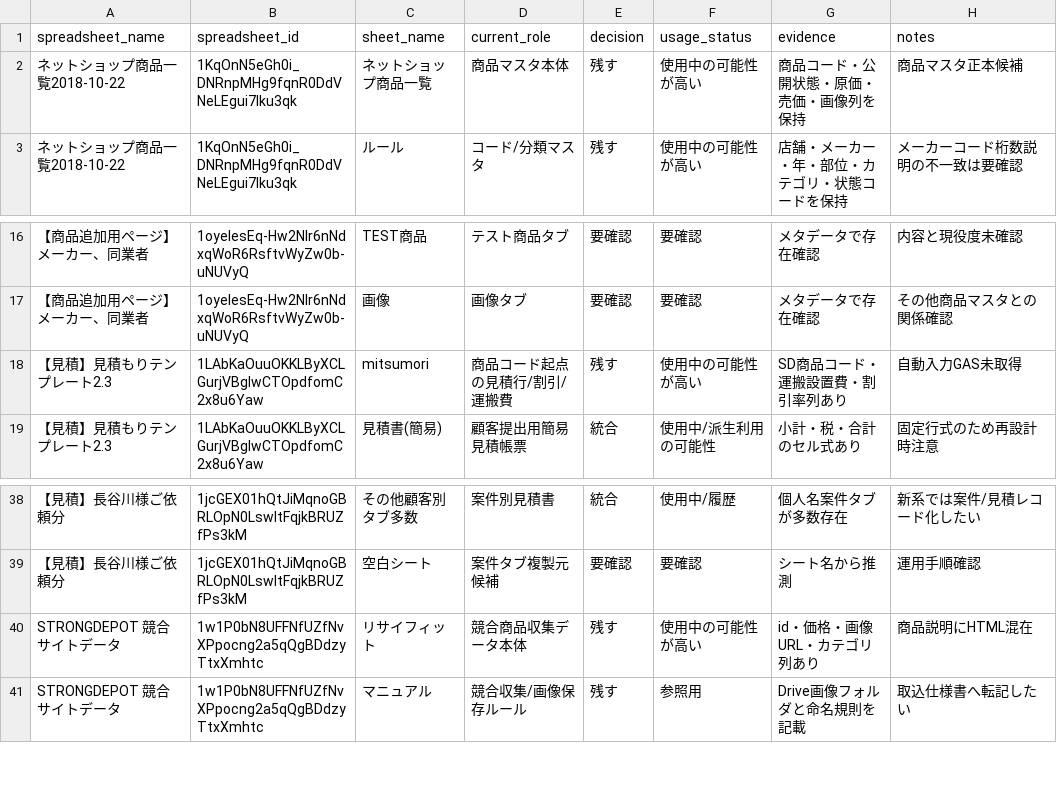
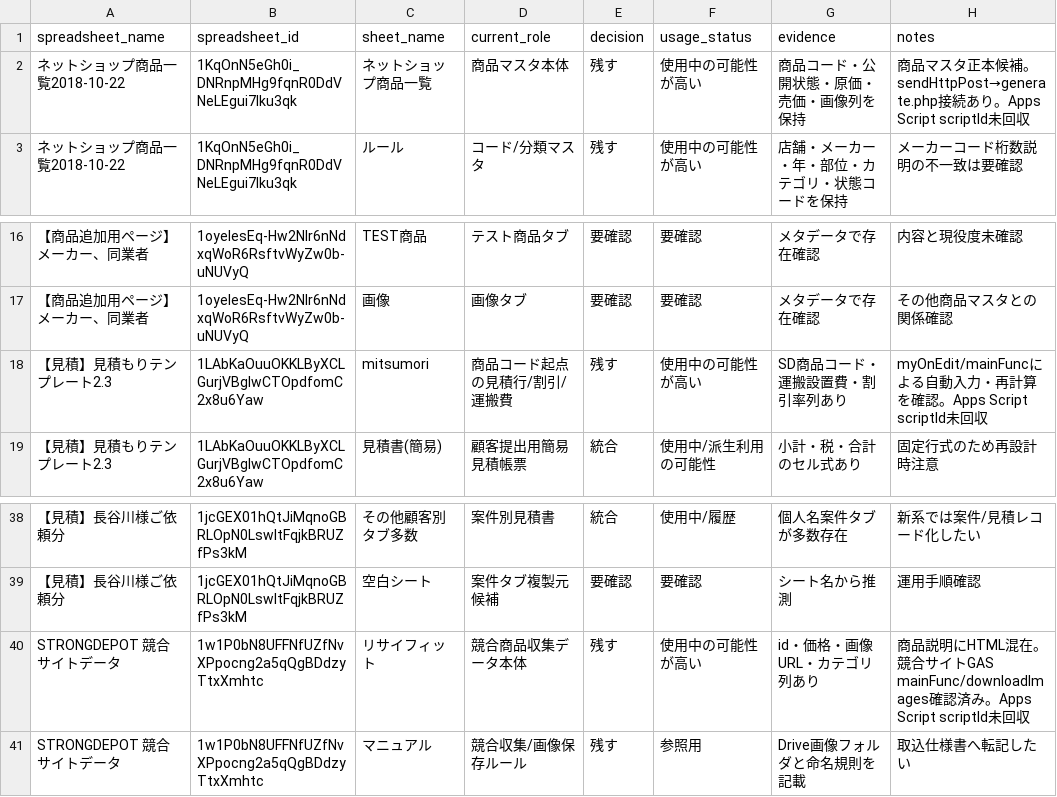
Before and after one commit to dabu-pi/hirayama-ai-workspace, a CSV file: docs/tab-classification.csv, drawn as a sheet; only a part is shown, gaps mark what is left out.

```diff
--- a/docs/tab-classification.csv
+++ b/docs/tab-classification.csv
@@ -1,3 +1,3 @@
 spreadsheet_name,spreadsheet_id,sheet_name,current_role,decision,usage_status,evidence,notes
-ネットショップ商品一覧2018-10-22,1KqOnN5eGh0i_DNRnpMHg9fqnR0DdVNeLEgui7lku3qk,ネットショップ商品一覧,商品マスタ本体,残す,使用中の可能性が高い,商品コード・公開状態・原価・売価・画像列を保持,商品マスタ正本候補
+ネットショップ商品一覧2018-10-22,1KqOnN5eGh0i_DNRnpMHg9fqnR0DdVNeLEgui7lku3qk,ネットショップ商品一覧,商品マスタ本体,残す,使用中の可能性が高い,商品コード・公開状態・原価・売価・画像列を保持,商品マスタ正本候補。sendHttpPost→generate.php接続あり。Apps Script scriptId未回収
 ネットショップ商品一覧2018-10-22,1KqOnN5eGh0i_DNRnpMHg9fqnR0DdVNeLEgui7lku3qk,ルール,コード/分類マスタ,残す,使用中の可能性が高い,店舗・メーカー・年・部位・カテゴリ・状態コードを保持,メーカーコード桁数説明の不一致は要確認
@@ -17,3 +17,3 @@ spreadsheet_name,spreadsheet_id,sheet_name,current_role,decision,usage_status,ev
 【商品追加用ページ】メーカー、同業者,1oyelesEq-Hw2Nlr6nNdxqWoR6RsftvWyZw0b-uNUVyQ,画像,画像タブ,要確認,要確認,メタデータで存在確認,その他商品マスタとの関係確認
-【見積】見積もりテンプレート2.3,1LAbKaOuuOKKLByXCLGurjVBglwCTOpdfomC2x8u6Yaw,mitsumori,商品コード起点の見積行/割引/運搬費,残す,使用中の可能性が高い,SD商品コード・運搬設置費・割引率列あり,自動入力GAS未取得
+【見積】見積もりテンプレート2.3,1LAbKaOuuOKKLByXCLGurjVBglwCTOpdfomC2x8u6Yaw,mitsumori,商品コード起点の見積行/割引/運搬費,残す,使用中の可能性が高い,SD商品コード・運搬設置費・割引率列あり,myOnEdit/mainFuncによる自動入力・再計算を確認。Apps Script scriptId未回収
 【見積】見積もりテンプレート2.3,1LAbKaOuuOKKLByXCLGurjVBglwCTOpdfomC2x8u6Yaw,見積書(簡易),顧客提出用簡易見積帳票,統合,使用中/派生利用の可能性,小計・税・合計のセル式あり,固定行式のため再設計時注意
@@ -39,3 +39,3 @@ spreadsheet_name,spreadsheet_id,sheet_name,current_role,decision,usage_status,ev
 【見積】長谷川様ご依頼分,1jcGEX01hQtJiMqnoGBRLOpN0LswItFqjkBRUZfPs3kM,空白シート,案件タブ複製元候補,要確認,要確認,シート名から推測,運用手順確認
-STRONGDEPOT 競合サイトデータ,1w1P0bN8UFFNfUZfNvXPpocng2a5qQgBDdzyTtxXmhtc,リサイフィット,競合商品収集データ本体,残す,使用中の可能性が高い,id・価格・画像URL・カテゴリ列あり,商品説明にHTML混在
+STRONGDEPOT 競合サイトデータ,1w1P0bN8UFFNfUZfNvXPpocng2a5qQgBDdzyTtxXmhtc,リサイフィット,競合商品収集データ本体,残す,使用中の可能性が高い,id・価格・画像URL・カテゴリ列あり,商品説明にHTML混在。競合サイトGAS mainFunc/downloadImages確認済み。Apps Script scriptId未回収
 STRONGDEPOT 競合サイトデータ,1w1P0bN8UFFNfUZfNvXPpocng2a5qQgBDdzyTtxXmhtc,マニュアル,競合収集/画像保存ルール,残す,参照用,Drive画像フォルダと命名規則を記載,取込仕様書へ転記したい
```
Also changed, not shown: 7 other files.
